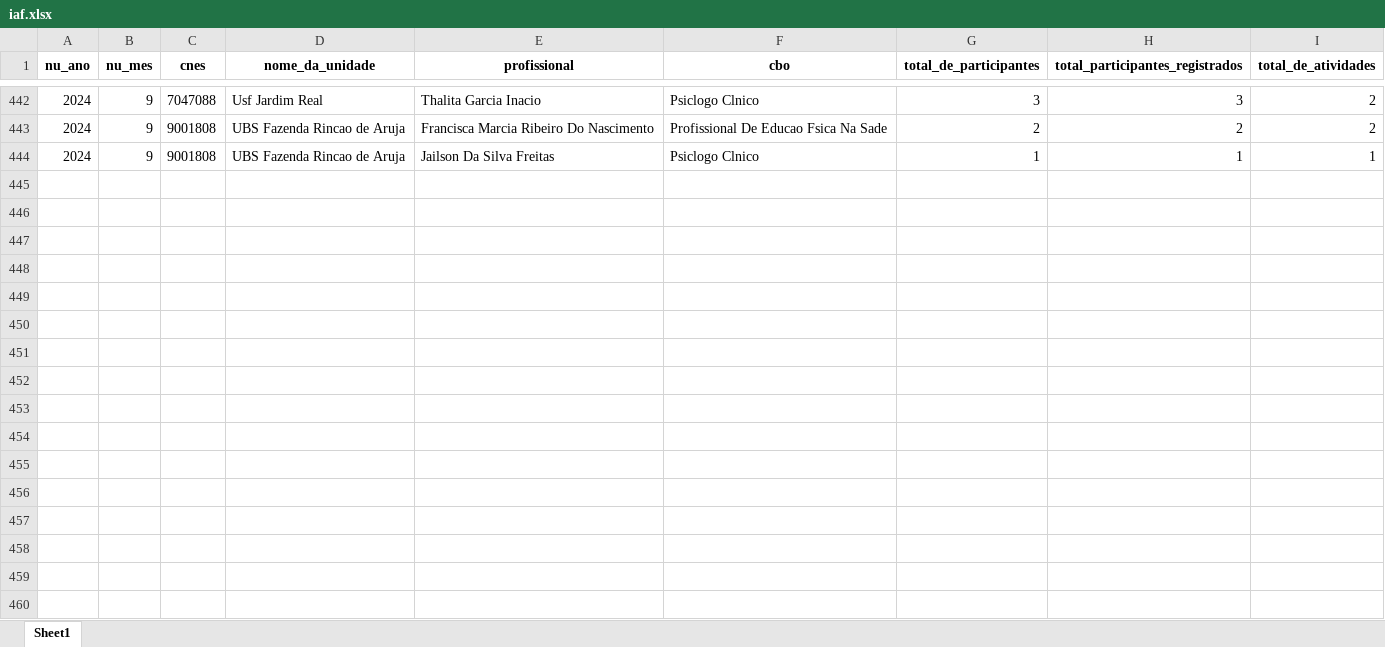
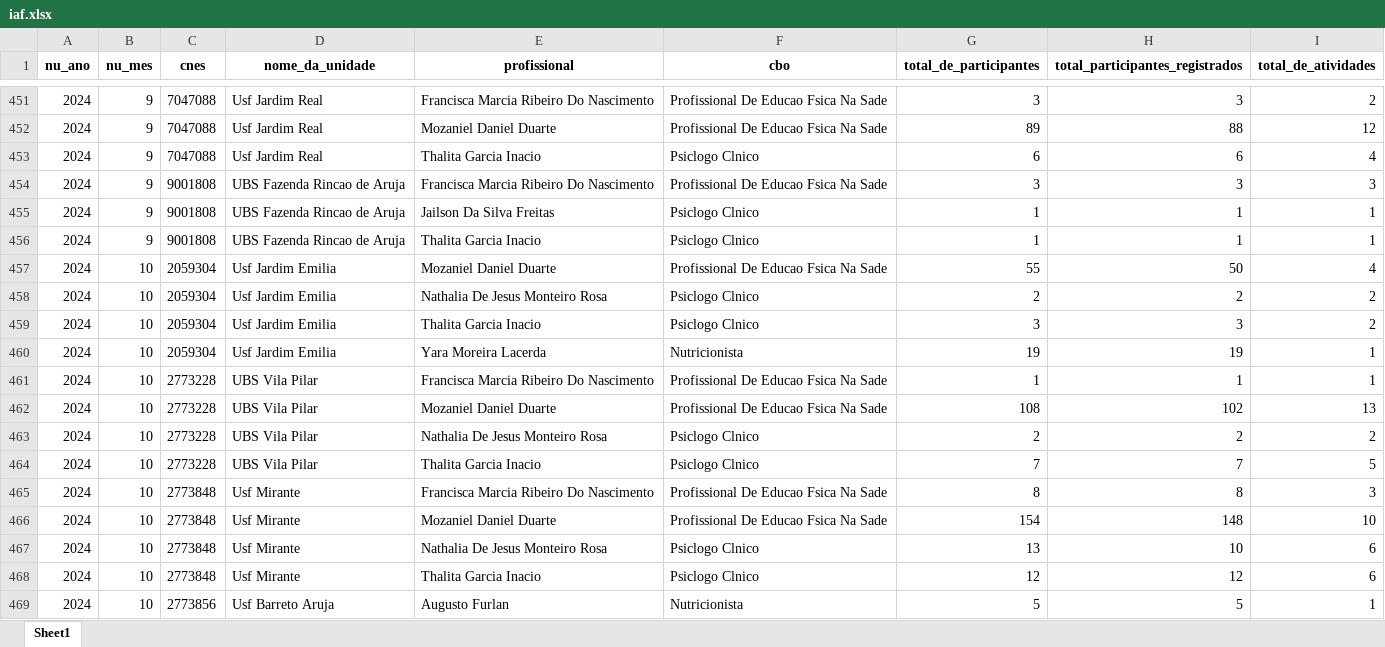
Before and after one commit to IvanTobias/e-sus, an Excel workbook: backend/iaf.xlsx, sheet Sheet1, drawn as a sheet; only a part is shown, gaps mark what is left out; values as stored, in another font and other column widths than the file's, no borders; addresses are those after the commit; the diff covers the shown part only; the diff names each change by its address in the sheet, - before the commit and + after, or states it on an @@ line.

```diff
--- a/backend/iaf.xlsx (sheet Sheet1)
+++ b/backend/iaf.xlsx (sheet Sheet1)
-E451 (profissional): Thalita Garcia Inacio
+E451 (profissional): Francisca Marcia Ribeiro Do Nascimento
-F451 (cbo): Psiclogo Clnico
+F451 (cbo): Profissional De Educao Fsica Na Sade
+row 452: 2024 | 9 | 7047088 | Usf Jardim Real | Mozaniel Daniel Duarte | Profissional De Educao Fsica Na Sade | 89 | 88 | 12
+row 453: 2024 | 9 | 7047088 | Usf Jardim Real | Thalita Garcia Inacio | Psiclogo Clnico | 6 | 6 | 4
-G454 (total_de_participantes): 2
+G454 (total_de_participantes): 3
-H454 (total_participantes_registrados): 2
+H454 (total_participantes_registrados): 3
-I454 (total_de_atividades): 2
+I454 (total_de_atividades): 3
+row 456: 2024 | 9 | 9001808 | UBS Fazenda Rincao de Aruja | Thalita Garcia Inacio | Psiclogo Clnico | 1 | 1 | 1
+row 457: 2024 | 10 | 2059304 | Usf Jardim Emilia | Mozaniel Daniel Duarte | Profissional De Educao Fsica Na Sade | 55 | 50 | 4
+row 458: 2024 | 10 | 2059304 | Usf Jardim Emilia | Nathalia De Jesus Monteiro Rosa | Psiclogo Clnico | 2 | 2 | 2
+row 459: 2024 | 10 | 2059304 | Usf Jardim Emilia | Thalita Garcia Inacio | Psiclogo Clnico | 3 | 3 | 2
+row 460: 2024 | 10 | 2059304 | Usf Jardim Emilia | Yara Moreira Lacerda | Nutricionista | 19 | 19 | 1
+row 461: 2024 | 10 | 2773228 | UBS Vila Pilar | Francisca Marcia Ribeiro Do Nascimento | Profissional De Educao Fsica Na Sade | 1 | 1 | 1
+row 462: 2024 | 10 | 2773228 | UBS Vila Pilar | Mozaniel Daniel Duarte | Profissional De Educao Fsica Na Sade | 108 | 102 | 13
+row 463: 2024 | 10 | 2773228 | UBS Vila Pilar | Nathalia De Jesus Monteiro Rosa | Psiclogo Clnico | 2 | 2 | 2
+row 464: 2024 | 10 | 2773228 | UBS Vila Pilar | Thalita Garcia Inacio | Psiclogo Clnico | 7 | 7 | 5
+row 465: 2024 | 10 | 2773848 | Usf Mirante | Francisca Marcia Ribeiro Do Nascimento | Profissional De Educao Fsica Na Sade | 8 | 8 | 3
+row 466: 2024 | 10 | 2773848 | Usf Mirante | Mozaniel Daniel Duarte | Profissional De Educao Fsica Na Sade | 154 | 148 | 10
+row 467: 2024 | 10 | 2773848 | Usf Mirante | Nathalia De Jesus Monteiro Rosa | Psiclogo Clnico | 13 | 10 | 6
+row 468: 2024 | 10 | 2773848 | Usf Mirante | Thalita Garcia Inacio | Psiclogo Clnico | 12 | 12 | 6
+row 469: 2024 | 10 | 2773856 | Usf Barreto Aruja | Augusto Furlan | Nutricionista | 5 | 5 | 1
```
Also changed, not shown: 38 added rows and 45 edited cells elsewhere in this sheet, 14 other files.
